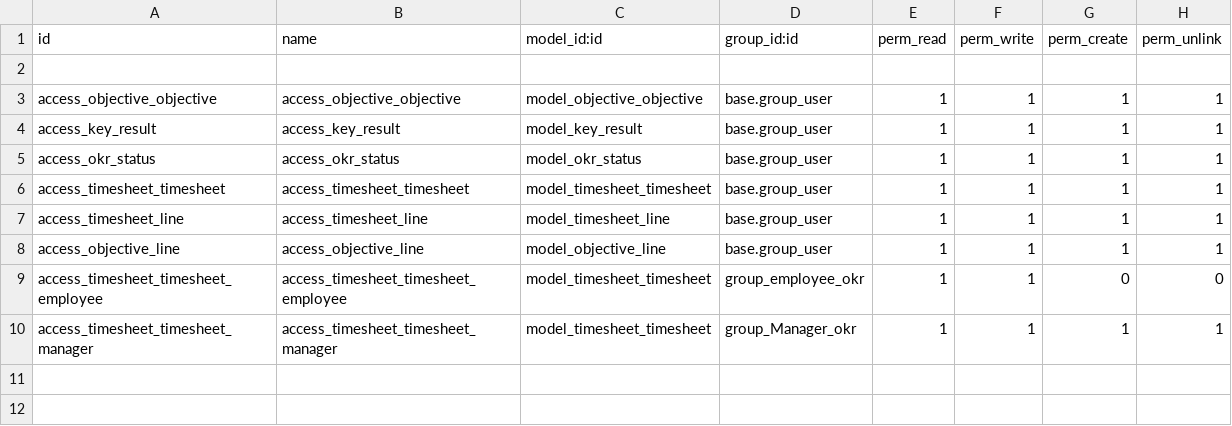
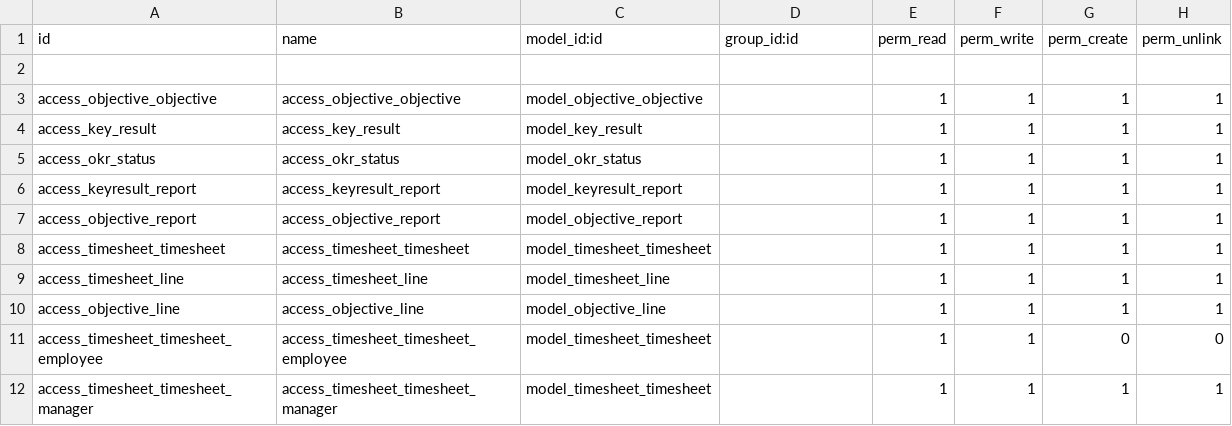
Before and after one commit to Midocean-Technologies/odoo_okr, a CSV file: security/ir.model.access.csv, drawn as a sheet.

```diff
--- a/security/ir.model.access.csv
+++ b/security/ir.model.access.csv
@@ -2,9 +2,11 @@ id,name,model_id:id,group_id:id,perm_read,perm_write,perm_create,perm_unlink
 
-access_objective_objective,access_objective_objective,model_objective_objective,base.group_user,1,1,1,1
-access_key_result,access_key_result,model_key_result,base.group_user,1,1,1,1
-access_okr_status,access_okr_status,model_okr_status,base.group_user,1,1,1,1
-access_timesheet_timesheet,access_timesheet_timesheet,model_timesheet_timesheet,base.group_user,1,1,1,1
-access_timesheet_line,access_timesheet_line,model_timesheet_line,base.group_user,1,1,1,1
-access_objective_line,access_objective_line,model_objective_line,base.group_user,1,1,1,1
-access_timesheet_timesheet_employee,access_timesheet_timesheet_employee,model_timesheet_timesheet,group_employee_okr,1,1,0,0
-access_timesheet_timesheet_manager,access_timesheet_timesheet_manager,model_timesheet_timesheet,group_Manager_okr,1,1,1,1
+access_objective_objective,access_objective_objective,model_objective_objective,,1,1,1,1
+access_key_result,access_key_result,model_key_result,,1,1,1,1
+access_okr_status,access_okr_status,model_okr_status,,1,1,1,1
+access_keyresult_report,access_keyresult_report,model_keyresult_report,,1,1,1,1
+access_objective_report,access_objective_report,model_objective_report,,1,1,1,1
+access_timesheet_timesheet,access_timesheet_timesheet,model_timesheet_timesheet,,1,1,1,1
+access_timesheet_line,access_timesheet_line,model_timesheet_line,,1,1,1,1
+access_objective_line,access_objective_line,model_objective_line,,1,1,1,1
+access_timesheet_timesheet_employee,access_timesheet_timesheet_employee,model_timesheet_timesheet,,1,1,0,0
+access_timesheet_timesheet_manager,access_timesheet_timesheet_manager,model_timesheet_timesheet,,1,1,1,1
```
Also changed, not shown: 15 other files.
